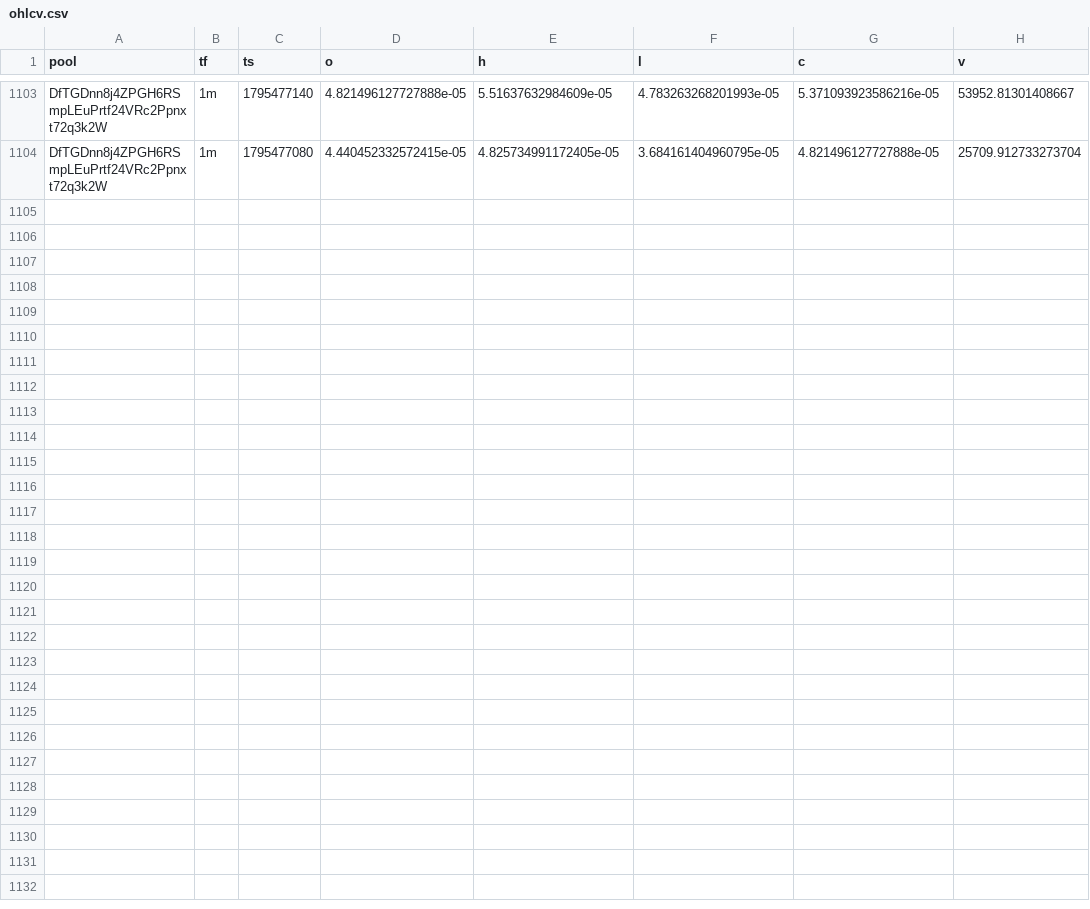
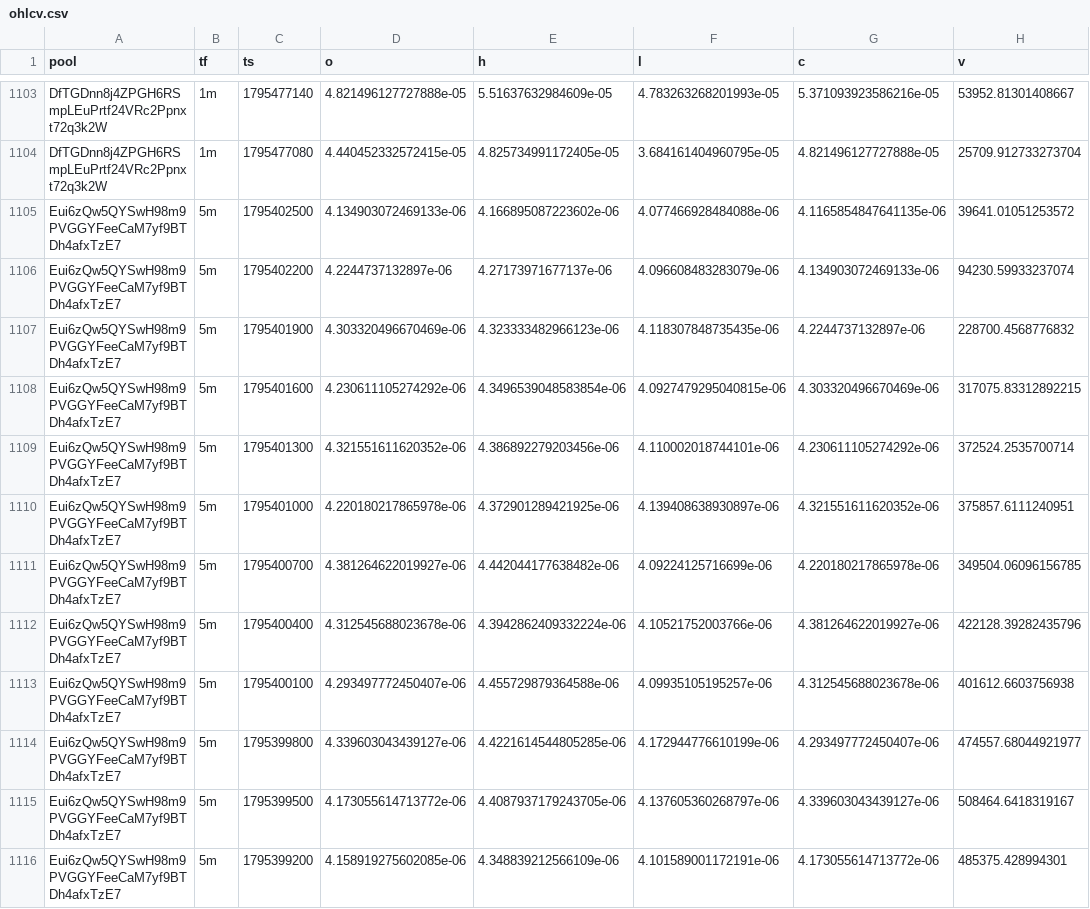
Before and after one commit to davidbobholz-stack/young-coin-collector., a CSV file: shards/2026-11-23/ohlcv.csv, drawn as a sheet; only a part is shown, gaps mark what is left out; the diff covers the shown part only.

```diff
--- a/shards/2026-11-23/ohlcv.csv
+++ b/shards/2026-11-23/ohlcv.csv
@@ -1104 +1104,13 @@ DfTGDnn8j4ZPGH6RSmpLEuPrtf24VRc2Ppnxt72q3k2W,1m,1795477140,4.821496127727888e-05
 DfTGDnn8j4ZPGH6RSmpLEuPrtf24VRc2Ppnxt72q3k2W,1m,1795477080,4.440452332572415e-05,4.825734991172405e-05,3.684161404960795e-05,4.821496127727888e-05,25709.912733273704
+Eui6zQw5QYSwH98m9PVGGYFeeCaM7yf9BTDh4afxTzE7,5m,1795402500,4.134903072469133e-06,4.166895087223602e-06,4.077466928484088e-06,4.1165854847641135e-06,39641.01051253572
+Eui6zQw5QYSwH98m9PVGGYFeeCaM7yf9BTDh4afxTzE7,5m,1795402200,4.2244737132897e-06,4.27173971677137e-06,4.096608483283079e-06,4.134903072469133e-06,94230.59933237074
+Eui6zQw5QYSwH98m9PVGGYFeeCaM7yf9BTDh4afxTzE7,5m,1795401900,4.303320496670469e-06,4.323333482966123e-06,4.118307848735435e-06,4.2244737132897e-06,228700.4568776832
+Eui6zQw5QYSwH98m9PVGGYFeeCaM7yf9BTDh4afxTzE7,5m,1795401600,4.230611105274292e-06,4.3496539048583854e-06,4.0927479295040815e-06,4.303320496670469e-06,317075.83312892215
+Eui6zQw5QYSwH98m9PVGGYFeeCaM7yf9BTDh4afxTzE7,5m,1795401300,4.321551611620352e-06,4.386892279203456e-06,4.110002018744101e-06,4.230611105274292e-06,372524.2535700714
+Eui6zQw5QYSwH98m9PVGGYFeeCaM7yf9BTDh4afxTzE7,5m,1795401000,4.220180217865978e-06,4.372901289421925e-06,4.139408638930897e-06,4.321551611620352e-06,375857.6111240951
+Eui6zQw5QYSwH98m9PVGGYFeeCaM7yf9BTDh4afxTzE7,5m,1795400700,4.381264622019927e-06,4.442044177638482e-06,4.09224125716699e-06,4.220180217865978e-06,349504.06096156785
+Eui6zQw5QYSwH98m9PVGGYFeeCaM7yf9BTDh4afxTzE7,5m,1795400400,4.312545688023678e-06,4.3942862409332224e-06,4.10521752003766e-06,4.381264622019927e-06,422128.39282435796
+Eui6zQw5QYSwH98m9PVGGYFeeCaM7yf9BTDh4afxTzE7,5m,1795400100,4.293497772450407e-06,4.455729879364588e-06,4.09935105195257e-06,4.312545688023678e-06,401612.6603756938
+Eui6zQw5QYSwH98m9PVGGYFeeCaM7yf9BTDh4afxTzE7,5m,1795399800,4.339603043439127e-06,4.4221614544805285e-06,4.172944776610199e-06,4.293497772450407e-06,474557.68044921977
+Eui6zQw5QYSwH98m9PVGGYFeeCaM7yf9BTDh4afxTzE7,5m,1795399500,4.173055614713772e-06,4.4087937179243705e-06,4.137605360268797e-06,4.339603043439127e-06,508464.6418319167
+Eui6zQw5QYSwH98m9PVGGYFeeCaM7yf9BTDh4afxTzE7,5m,1795399200,4.158919275602085e-06,4.348839212566109e-06,4.101589001172191e-06,4.173055614713772e-06,485375.428994301
```
Also changed, not shown: 11 added rows elsewhere in this file, 12 other files.
